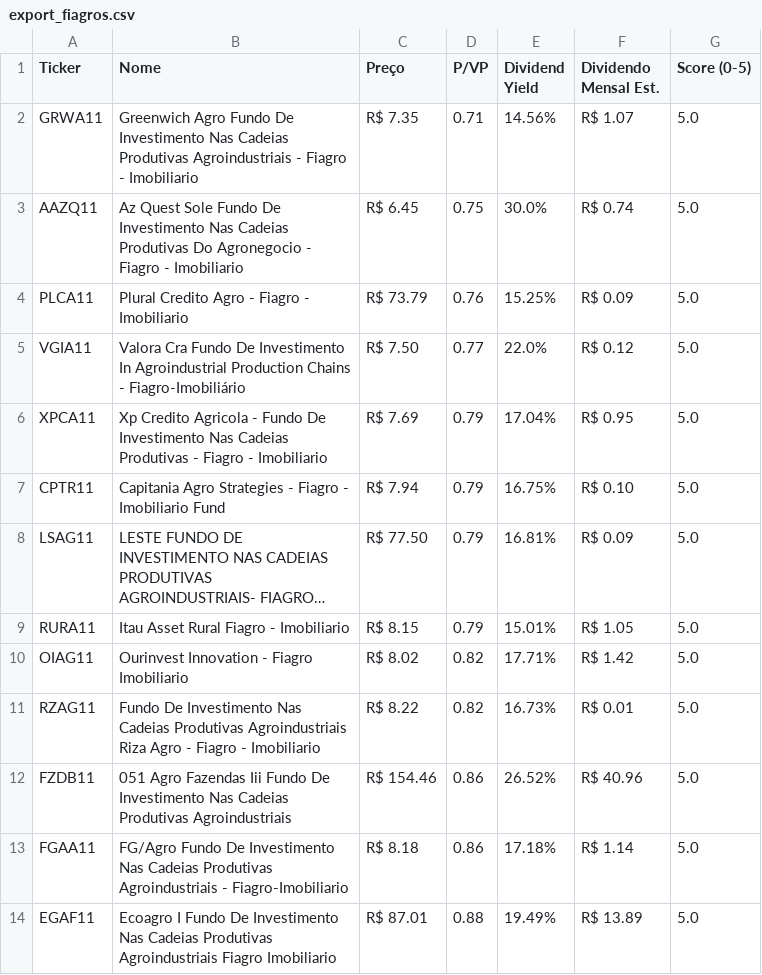
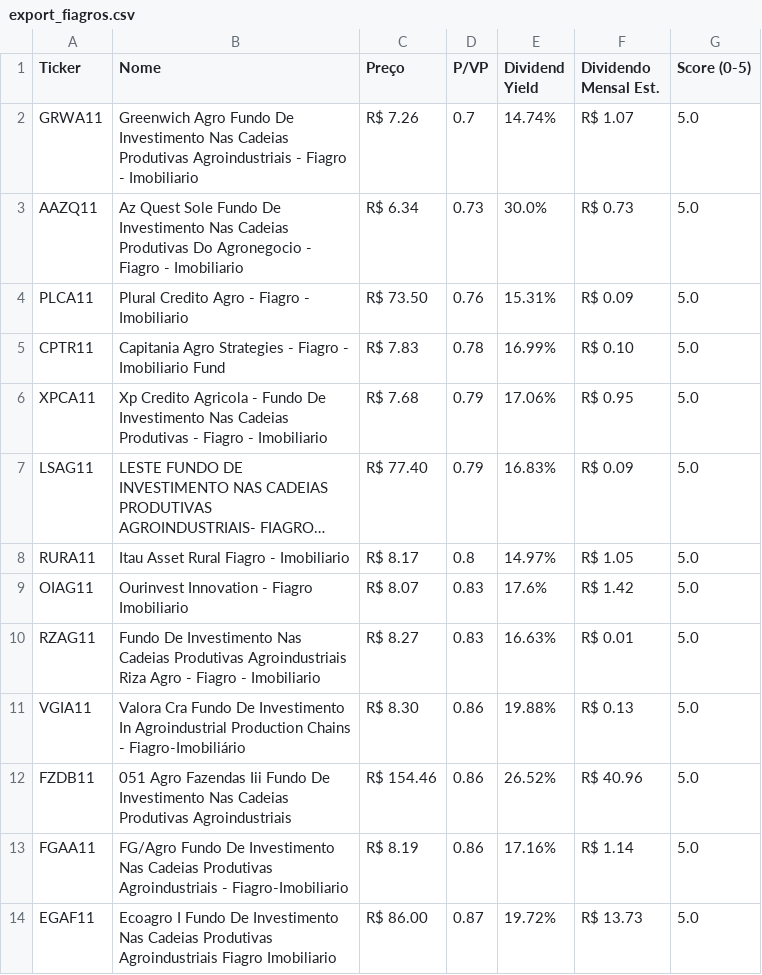
Before and after one commit to jucelinoss/radar_fundamentalista_b3, a CSV file: export_fiagros.csv, drawn as a sheet; only a part is shown; long unchanged cells end in …; removed rows and columns are numbered as before the commit, all else as after; the diff covers the shown part only; the diff names each change by its address in the sheet, - before the commit and + after, or states it on an @@ line.

```diff
--- a/export_fiagros.csv
+++ b/export_fiagros.csv
-C2 (Preço): R$ 7.35
+C2 (Preço): R$ 7.26
-D2 (P/VP): 0.71
+D2 (P/VP): 0.7
-E2 (Dividend Yield): 14.56%
+E2 (Dividend Yield): 14.74%
-C3 (Preço): R$ 6.45
+C3 (Preço): R$ 6.34
-D3 (P/VP): 0.75
+D3 (P/VP): 0.73
-F3 (Dividendo Mensal Est.): R$ 0.74
+F3 (Dividendo Mensal Est.): R$ 0.73
-C4 (Preço): R$ 73.79
+C4 (Preço): R$ 73.50
-E4 (Dividend Yield): 15.25%
+E4 (Dividend Yield): 15.31%
-row 5: VGIA11 | Valora Cra Fundo De Investimento In Agroindustrial Production Chains - Fiagro-Imobiliário | R$ 7.50 | 0.77 | 22.0% | R$ 0.12 | 5.0
+row 5: CPTR11 | Capitania Agro Strategies - Fiagro - Imobiliario Fund | R$ 7.83 | 0.78 | 16.99% | R$ 0.10 | 5.0
-C6 (Preço): R$ 7.69
+C6 (Preço): R$ 7.68
-E6 (Dividend Yield): 17.04%
+E6 (Dividend Yield): 17.06%
-row 7: CPTR11 | Capitania Agro Strategies - Fiagro - Imobiliario Fund | R$ 7.94 | 0.79 | 16.75% | R$ 0.10 | 5.0
-C7 (Preço): R$ 77.50
+C7 (Preço): R$ 77.40
-E7 (Dividend Yield): 16.81%
+E7 (Dividend Yield): 16.83%
-C8 (Preço): R$ 8.15
+C8 (Preço): R$ 8.17
-D8 (P/VP): 0.79
+D8 (P/VP): 0.8
-E8 (Dividend Yield): 15.01%
+E8 (Dividend Yield): 14.97%
-C9 (Preço): R$ 8.02
+C9 (Preço): R$ 8.07
-D9:D10 (P/VP): 0.82
+D9:D10 (P/VP): 0.83
-E9 (Dividend Yield): 17.71%
+E9 (Dividend Yield): 17.6%
-C10 (Preço): R$ 8.22
+C10 (Preço): R$ 8.27
-E10 (Dividend Yield): 16.73%
+E10 (Dividend Yield): 16.63%
+row 11: VGIA11 | Valora Cra Fundo De Investimento In Agroindustrial Production Chains - Fiagro-Imobiliário | R$ 8.30 | 0.86 | 19.88% | R$ 0.13 | 5.0
-C13 (Preço): R$ 8.18
+C13 (Preço): R$ 8.19
-E13 (Dividend Yield): 17.18%
+E13 (Dividend Yield): 17.16%
-C14 (Preço): R$ 87.01
+C14 (Preço): R$ 86.00
-D14 (P/VP): 0.88
+D14 (P/VP): 0.87
-E14 (Dividend Yield): 19.49%
+E14 (Dividend Yield): 19.72%
-F14 (Dividendo Mensal Est.): R$ 13.89
+F14 (Dividendo Mensal Est.): R$ 13.73
```
Also changed, not shown: 2 added rows, 2 removed rows and 57 edited cells elsewhere in this file, export_fiis.csv, export_stocks.csv, 4 other files.
